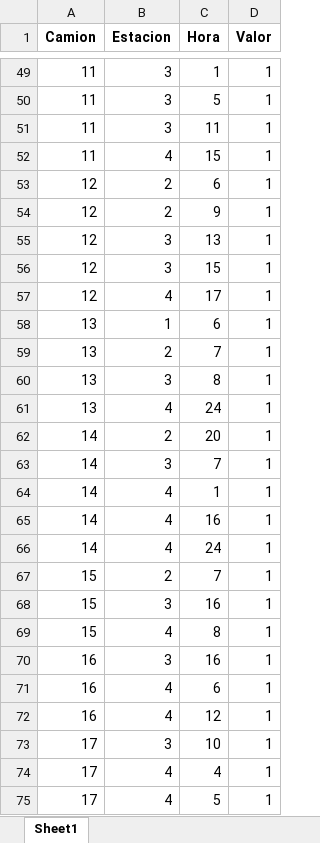
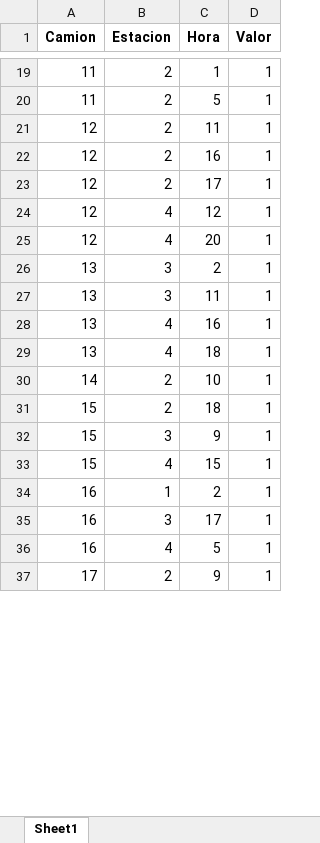
Before and after one commit to valecordova/opti-grupo-39, an Excel workbook: results/carga_lenta.xlsx, sheet Sheet1, drawn as a sheet; only a part is shown, gaps mark what is left out; values as stored, in another font and other column widths than the file's, no borders; removed rows and columns are numbered as before the commit, all else as after; the diff covers the shown part only; the diff names each change by its address in the sheet, - before the commit and + after, or states it on an @@ line.

```diff
--- a/results/carga_lenta.xlsx (sheet Sheet1)
+++ b/results/carga_lenta.xlsx (sheet Sheet1)
-B19:B20 (Estacion): 3
+B19:B20 (Estacion): 2
-row 51: 11 | 3 | 11 | 1
-row 52: 11 | 4 | 15 | 1
-C21 (Hora): 6
+C21 (Hora): 11
-C22 (Hora): 9
+C22 (Hora): 16
-B23 (Estacion): 3
+B23 (Estacion): 2
-C23 (Hora): 13
+C23 (Hora): 17
-B24 (Estacion): 3
+B24 (Estacion): 4
-C24 (Hora): 15
+C24 (Hora): 12
-C25 (Hora): 17
+C25 (Hora): 20
-B26 (Estacion): 1
+B26 (Estacion): 3
-C26 (Hora): 6
+C26 (Hora): 2
-row 59: 13 | 2 | 7 | 1
-C27 (Hora): 8
+C27 (Hora): 11
-C28 (Hora): 24
+C28 (Hora): 16
+row 29: 13 | 4 | 18 | 1
-C30 (Hora): 20
+C30 (Hora): 10
-row 63: 14 | 3 | 7 | 1
-row 64: 14 | 4 | 1 | 1
-row 65: 14 | 4 | 16 | 1
-row 66: 14 | 4 | 24 | 1
-C31 (Hora): 7
+C31 (Hora): 18
-C32 (Hora): 16
+C32 (Hora): 9
-C33 (Hora): 8
+C33 (Hora): 15
+row 34: 16 | 1 | 2 | 1
-C35 (Hora): 16
+C35 (Hora): 17
-C36 (Hora): 6
+C36 (Hora): 5
-row 72: 16 | 4 | 12 | 1
-B37 (Estacion): 3
+B37 (Estacion): 2
-C37 (Hora): 10
+C37 (Hora): 9
-row 74: 17 | 4 | 4 | 1
-row 75: 17 | 4 | 5 | 1
```
Also changed, not shown: 90 added rows, 82 removed rows and 126 edited cells elsewhere in this sheet, results/carga_rapida.xlsx, results/disponibilidad.xlsx, 15 other files.
